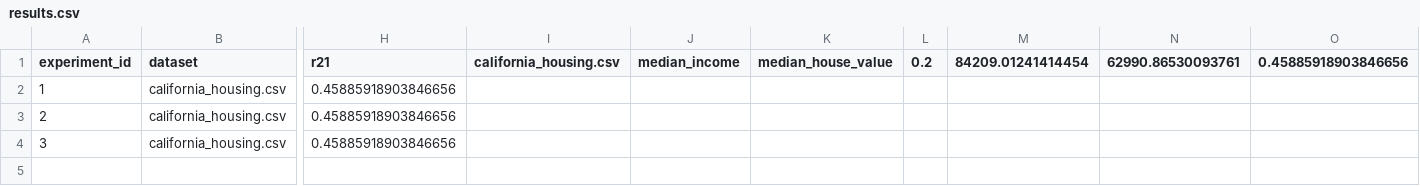
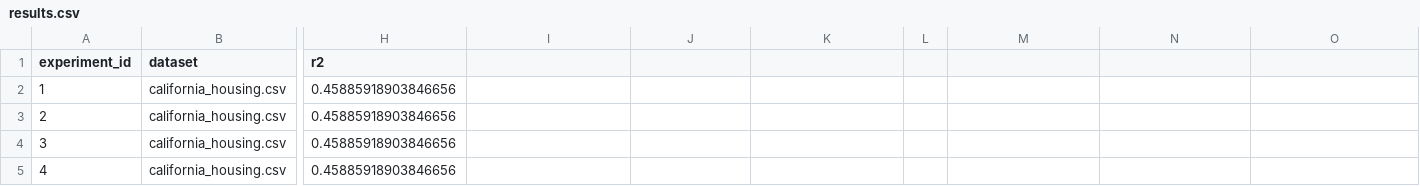
Before and after one commit to ricardo-mohammed/linear_regression_project, a CSV file: experiments/results.csv, drawn as a sheet; only a part is shown, gaps mark what is left out; rows hold the shown columns only; the diff names each change by its address in the sheet, - before the commit and + after, or states it on an @@ line.

Commit message:
Update MLOps documentation and experiment files

```diff
--- a/experiments/results.csv
+++ b/experiments/results.csv
-H1: r21
+H1: r2
-I1: california_housing.csv
+I1: (empty)
-J1: median_income
+J1: (empty)
-K1: median_house_value
+K1: (empty)
-L1: 0.2
+L1: (empty)
-M1: 84209.01241414454
+M1: (empty)
-N1: 62990.86530093761
+N1: (empty)
-O1: 0.45885918903846656
+O1: (empty)
+row 5: 4 | california_housing.csv | 0.45885918903846656
```
Also changed, not shown: 2 other files.
